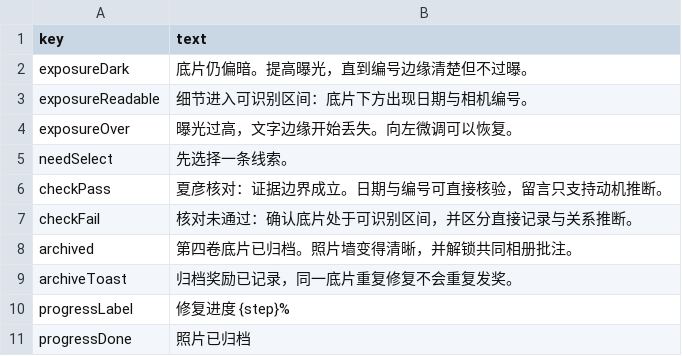
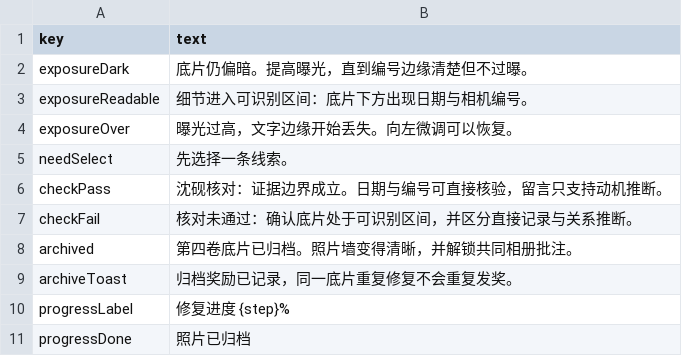
Before and after one commit to LittleGrass1127/game-design-portfolio, a CSV file: projects/jiuying/config/text.csv, drawn as a sheet.

Commit message:
Rename prototype settings to original names and slug liufen -> yedeng
- Replace borrowed IP names in prototypes, projects, configs and docs
- Rename projects/liufen and prototypes/liufen.html to yedeng; keep ?game=liufen as alias in play.html
- Reword parity test messages and design docs to neutral wording
- Rebuild offline package

```diff
--- a/projects/jiuying/config/text.csv
+++ b/projects/jiuying/config/text.csv
@@ -5,3 +5,3 @@ exposureOver,曝光过高，文字边缘开始丢失。向左微调可以恢复
 needSelect,先选择一条线索。
-checkPass,夏彦核对：证据边界成立。日期与编号可直接核验，留言只支持动机推断。
+checkPass,沈砚核对：证据边界成立。日期与编号可直接核验，留言只支持动机推断。
 checkFail,核对未通过：确认底片处于可识别区间，并区分直接记录与关系推断。
```
Also changed, not shown: projects/yedeng/config/clips.csv, 45 other files.
